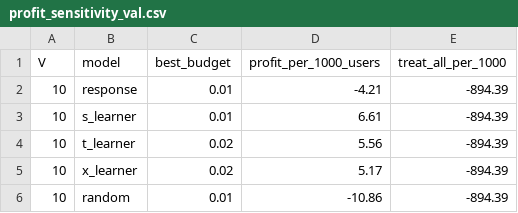
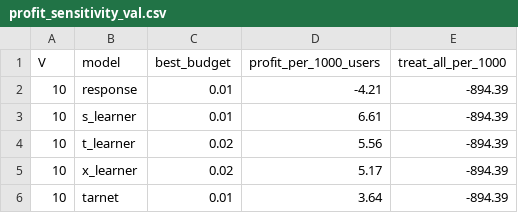
Before and after one commit to ModitMalhotra/uplift-bench, a CSV file: results/profit_sensitivity_val.csv, drawn as a sheet; only a part is shown; the shorter side is filled out with more unchanged rows; the diff covers the shown part only; the diff names each change by its address in the sheet, - before the commit and + after, or states it on an @@ line.

Commit message:
Deep models in profit simulation; SHAP across models

```diff
--- a/results/profit_sensitivity_val.csv
+++ b/results/profit_sensitivity_val.csv
+row 6: 10 | tarnet | 0.01 | 3.64 | -894.39
```
Also changed, not shown: 9 added rows elsewhere in this file, results/val_results.csv, 17 other files.
